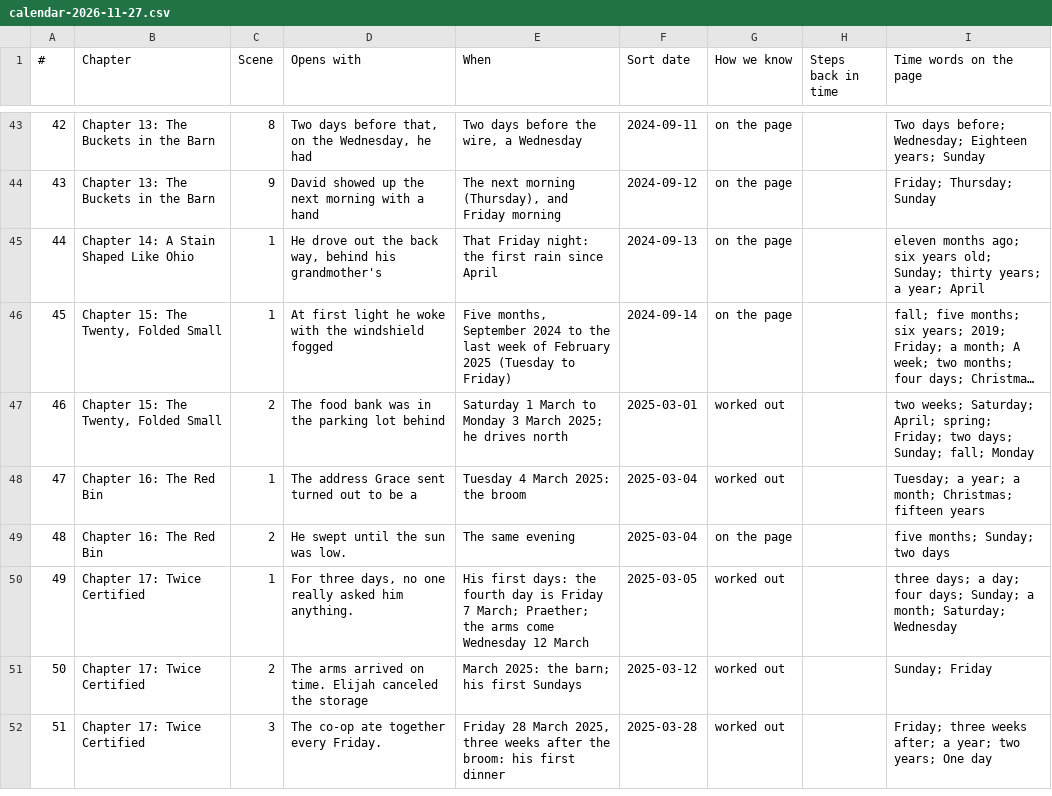
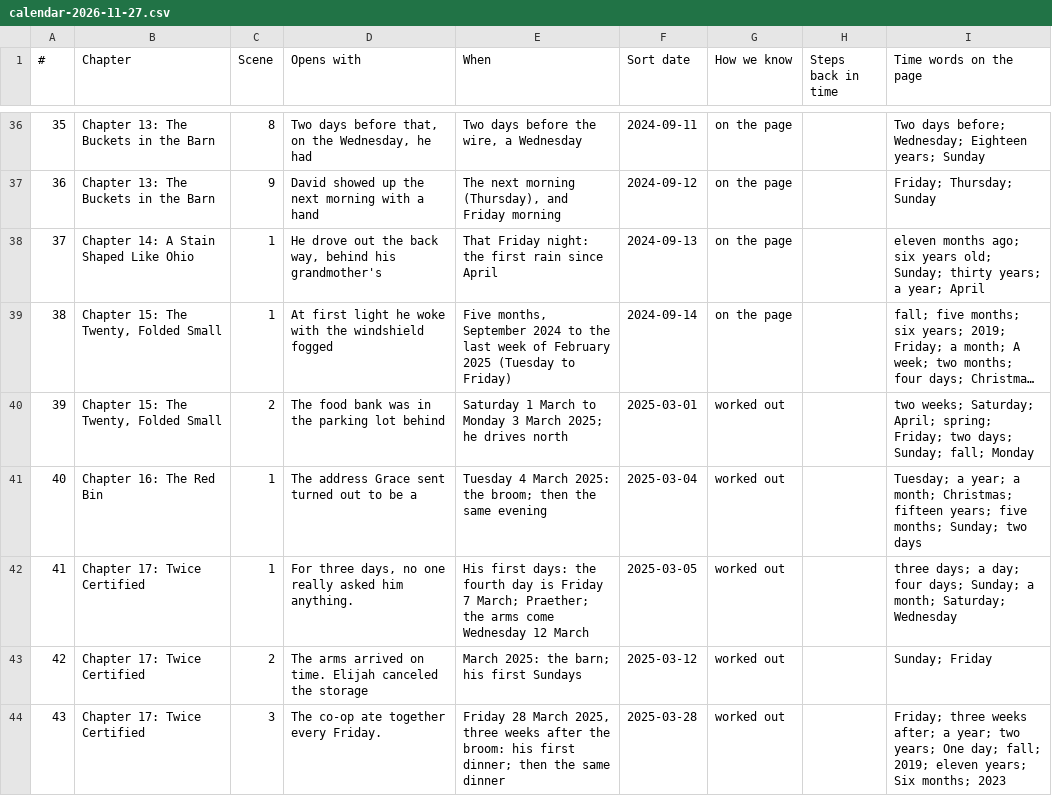
Before and after one commit to ctavolazzi/survivingthesingularity, a CSV file: manuscript/novel/calendar-2026-11-27.csv, drawn as a sheet; only a part is shown, gaps mark what is left out; long unchanged cells end in …; removed rows and columns are numbered as before the commit, all else as after; the diff covers the shown part only; the diff names each change by its address in the sheet, - before the commit and + after, or states it on an @@ line.

```diff
--- a/manuscript/novel/calendar-2026-11-27.csv
+++ b/manuscript/novel/calendar-2026-11-27.csv
@@ column A (#) renumbered from row 9 down @@
-E41 (When): Tuesday 4 March 2025: the broom
+E41 (When): Tuesday 4 March 2025: the broom; then the same evening
-I41 (Time words on the page): …Christmas; fifteen years
+I41 (Time words on the page): …Christmas; fifteen years; five months; Sunday; two days
-row 49: 48 | Chapter 16: The Red Bin | 2 | He swept until the sun was low. | The same evening | 2025-03-04 | on the page |  | five months; Sunday; two days
-E44 (When): …his first dinner
+E44 (When): …his first dinner; then the same dinner
-I44 (Time words on the page): …years; One day
+I44 (Time words on the page): …years; One day; fall; 2019; eleven years; Six months; 2023
```
Also changed, not shown: 12 removed rows and 22 edited cells elsewhere in this file, manuscript/novel/conversation-pairs-2026-11-27.csv, manuscript/novel/conversations-2026-11-27.csv, 15 other files.
